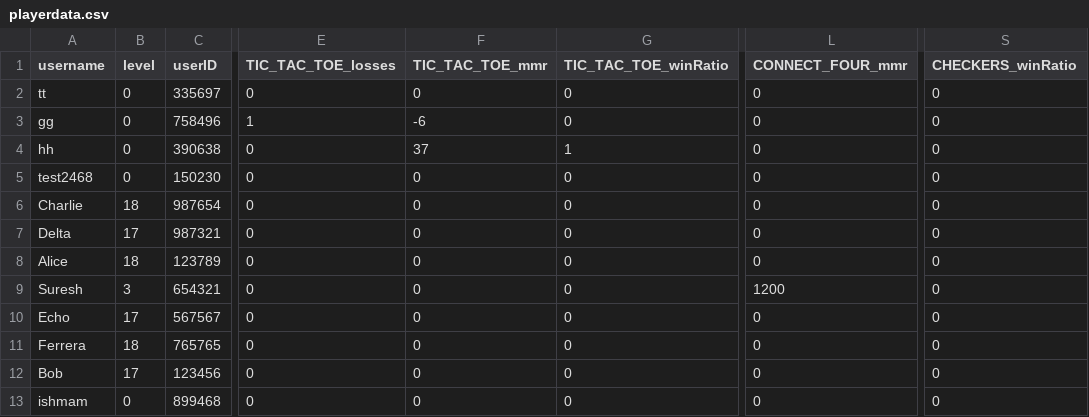
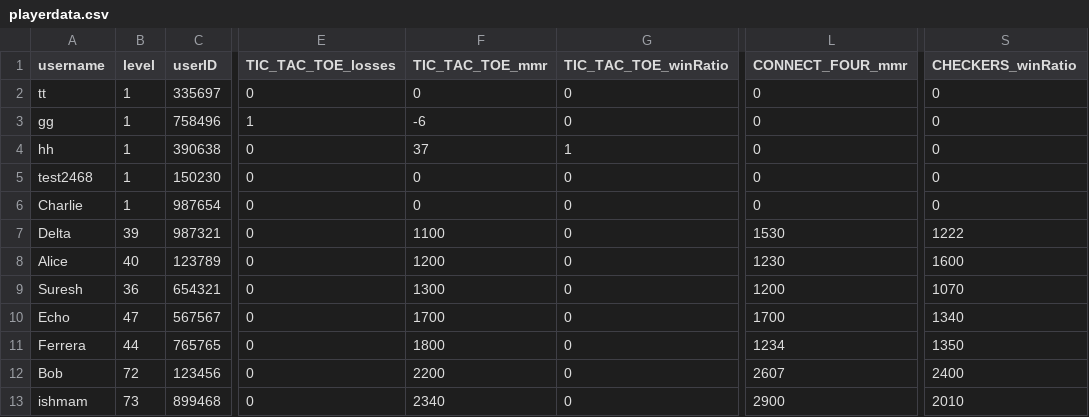
Before and after one commit to SarimEkram/Multiplayer-Board-platform, a CSV file: playerdata.csv, drawn as a sheet; only a part is shown, gaps mark what is left out; the diff names each change by its address in the sheet, - before the commit and + after, or states it on an @@ line.

Commit message:
correct updateLevel() and made changes in playerdata.csv

```diff
--- a/playerdata.csv
+++ b/playerdata.csv
-B2:B5 (level): 0
+B2:B5 (level): 1
-B6 (level): 18
+B6 (level): 1
-B7 (level): 17
+B7 (level): 39
-F7 (TIC_TAC_TOE_mmr): 0
+F7 (TIC_TAC_TOE_mmr): 1100
-L7 (CONNECT_FOUR_mmr): 0
+L7 (CONNECT_FOUR_mmr): 1530
-S7 (CHECKERS_winRatio): 0
+S7 (CHECKERS_winRatio): 1222
-B8 (level): 18
+B8 (level): 40
-F8 (TIC_TAC_TOE_mmr): 0
+F8 (TIC_TAC_TOE_mmr): 1200
-L8 (CONNECT_FOUR_mmr): 0
+L8 (CONNECT_FOUR_mmr): 1230
-S8 (CHECKERS_winRatio): 0
+S8 (CHECKERS_winRatio): 1600
-B9 (level): 3
+B9 (level): 36
-F9 (TIC_TAC_TOE_mmr): 0
+F9 (TIC_TAC_TOE_mmr): 1300
-S9 (CHECKERS_winRatio): 0
+S9 (CHECKERS_winRatio): 1070
-B10 (level): 17
+B10 (level): 47
-F10 (TIC_TAC_TOE_mmr): 0
+F10 (TIC_TAC_TOE_mmr): 1700
-L10 (CONNECT_FOUR_mmr): 0
+L10 (CONNECT_FOUR_mmr): 1700
-S10 (CHECKERS_winRatio): 0
+S10 (CHECKERS_winRatio): 1340
-B11 (level): 18
+B11 (level): 44
-F11 (TIC_TAC_TOE_mmr): 0
+F11 (TIC_TAC_TOE_mmr): 1800
-L11 (CONNECT_FOUR_mmr): 0
+L11 (CONNECT_FOUR_mmr): 1234
-S11 (CHECKERS_winRatio): 0
+S11 (CHECKERS_winRatio): 1350
-B12 (level): 17
+B12 (level): 72
-F12 (TIC_TAC_TOE_mmr): 0
+F12 (TIC_TAC_TOE_mmr): 2200
-L12 (CONNECT_FOUR_mmr): 0
+L12 (CONNECT_FOUR_mmr): 2607
-S12 (CHECKERS_winRatio): 0
+S12 (CHECKERS_winRatio): 2400
-B13 (level): 0
+B13 (level): 73
-F13 (TIC_TAC_TOE_mmr): 0
+F13 (TIC_TAC_TOE_mmr): 2340
-L13 (CONNECT_FOUR_mmr): 0
+L13 (CONNECT_FOUR_mmr): 2900
-S13 (CHECKERS_winRatio): 0
+S13 (CHECKERS_winRatio): 2010
```
Also changed, not shown: 1 other file.
